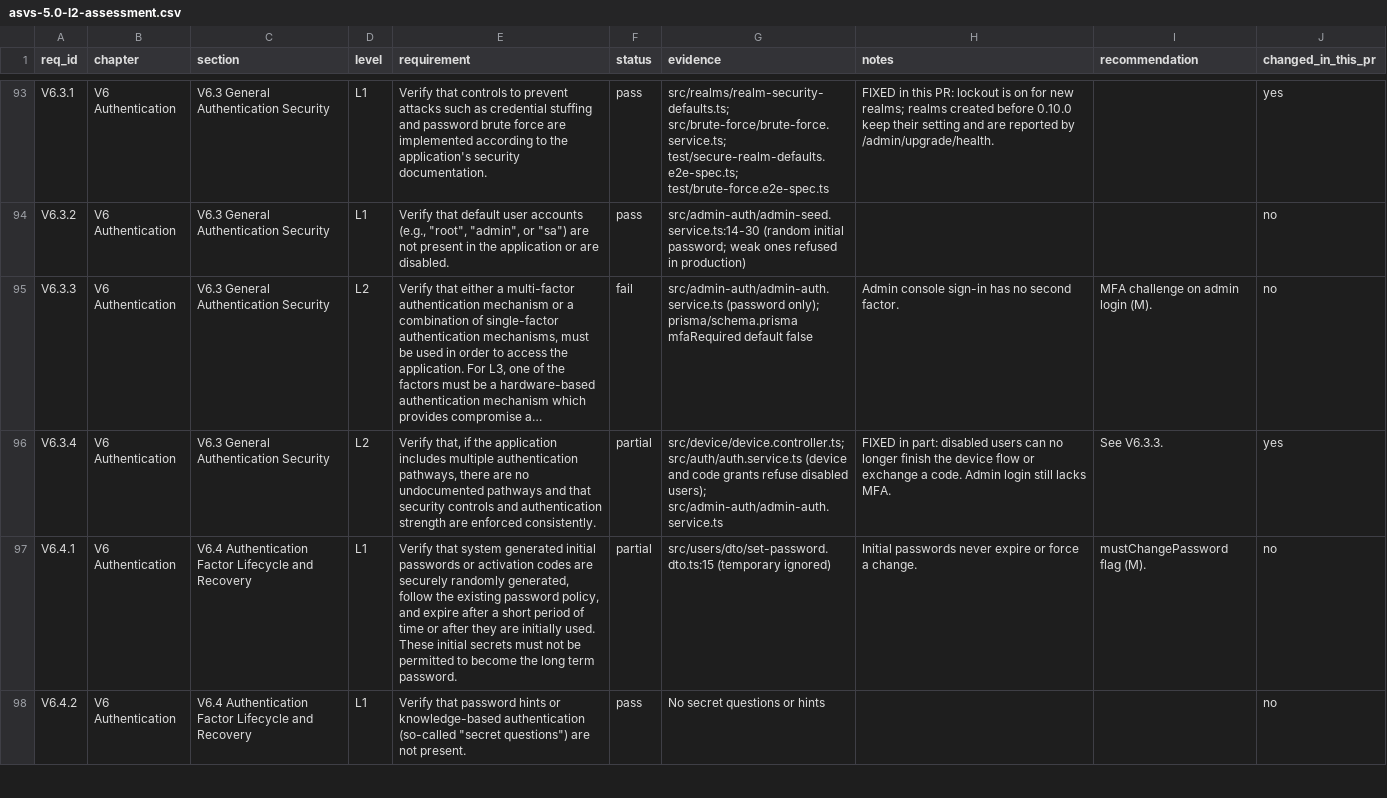
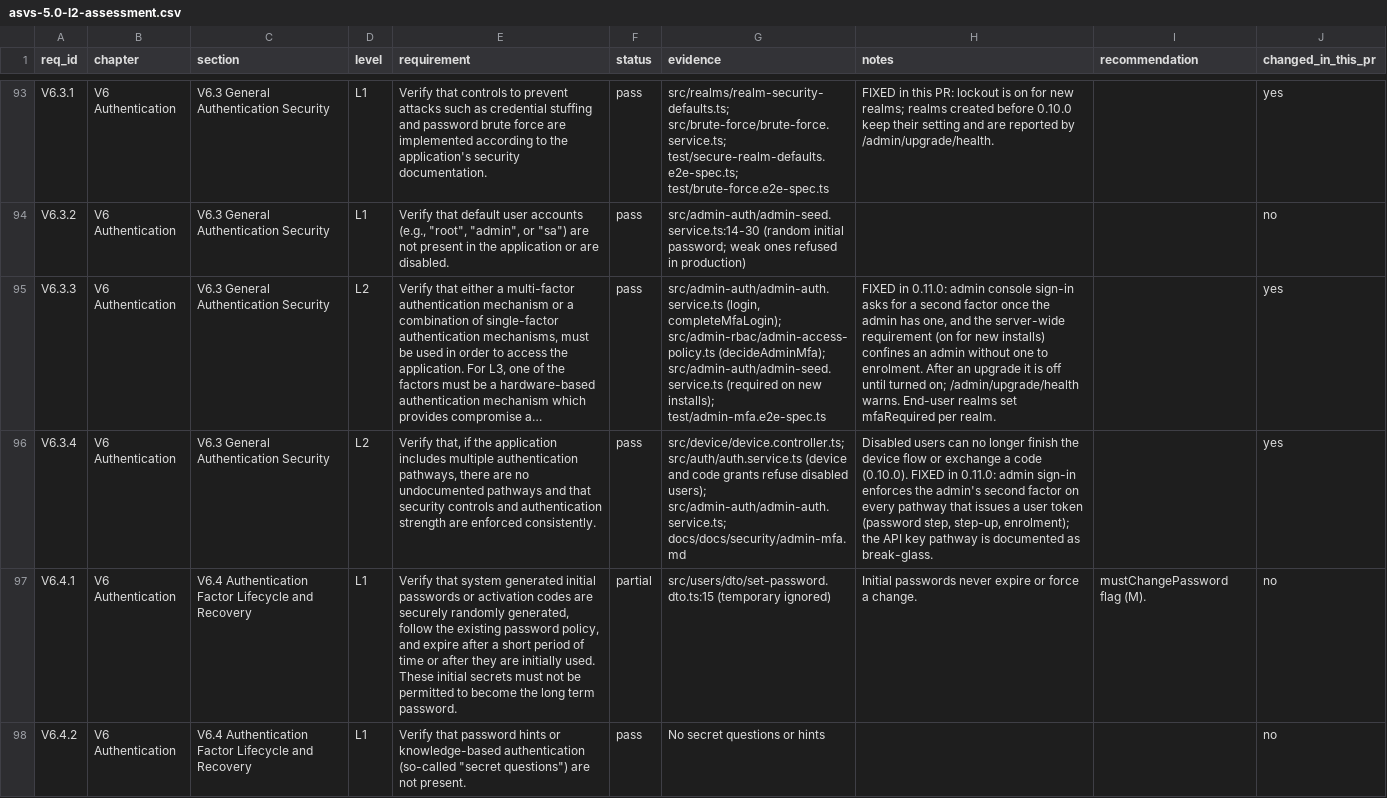
Before and after one commit to idenplane/idenplane, a CSV file: docs/static/security/asvs-5.0-l2-assessment.csv, drawn as a sheet; only a part is shown, gaps mark what is left out; long unchanged cells end in …; the diff covers the shown part only; the diff names each change by its address in the sheet, - before the commit and + after, or states it on an @@ line.

```diff
--- a/docs/static/security/asvs-5.0-l2-assessment.csv
+++ b/docs/static/security/asvs-5.0-l2-assessment.csv
-F95 (status): fail
+F95 (status): pass
-G95 (evidence): src/admin-auth/admin-auth.service.ts (password only); prisma/schema.prisma mfaRequired default false
+G95 (evidence): src/admin-auth/admin-auth.service.ts (login, completeMfaLogin); src/admin-rbac/admin-access-policy.ts (decideAdminMfa); src/admin-auth/admin-seed.service.ts (required on new installs); test/admin-mfa.e2e-spec.ts
-H95 (notes): Admin console sign-in has no second factor.
+H95 (notes): FIXED in 0.11.0: admin console sign-in asks for a second factor once the admin has one, and the server-wide requirement (on for new installs) confines an admin without one to enrolment. After an upgrade it is off until turned on; /admin/upgrade/health warns. End-user realms set mfaRequired per realm.
-I95 (recommendation): MFA challenge on admin login (M).
+I95 (recommendation): (empty)
-J95 (changed_in_this_pr): no
+J95 (changed_in_this_pr): yes
-F96 (status): partial
+F96 (status): pass
-G96 (evidence): …disabled users); src/admin-auth/admin-auth.service.ts
+G96 (evidence): …disabled users); src/admin-auth/admin-auth.service.ts; docs/docs/security/admin-mfa.md
-H96 (notes): FIXED in part: disabled users can no longer finish the device flow or exchange a code. Admin login still lacks MFA.
+H96 (notes): Disabled users can no longer finish the device flow or exchange a code (0.10.0). FIXED in 0.11.0: admin sign-in enforces the admin's second factor on every pathway that issues a user token (password step, step-up, enrolment); the API key pathway is documented as break-glass.
-I96 (recommendation): See V6.3.3.
+I96 (recommendation): (empty)
```
Also changed, not shown: 16 edited cells elsewhere in this file, 8 other files.
